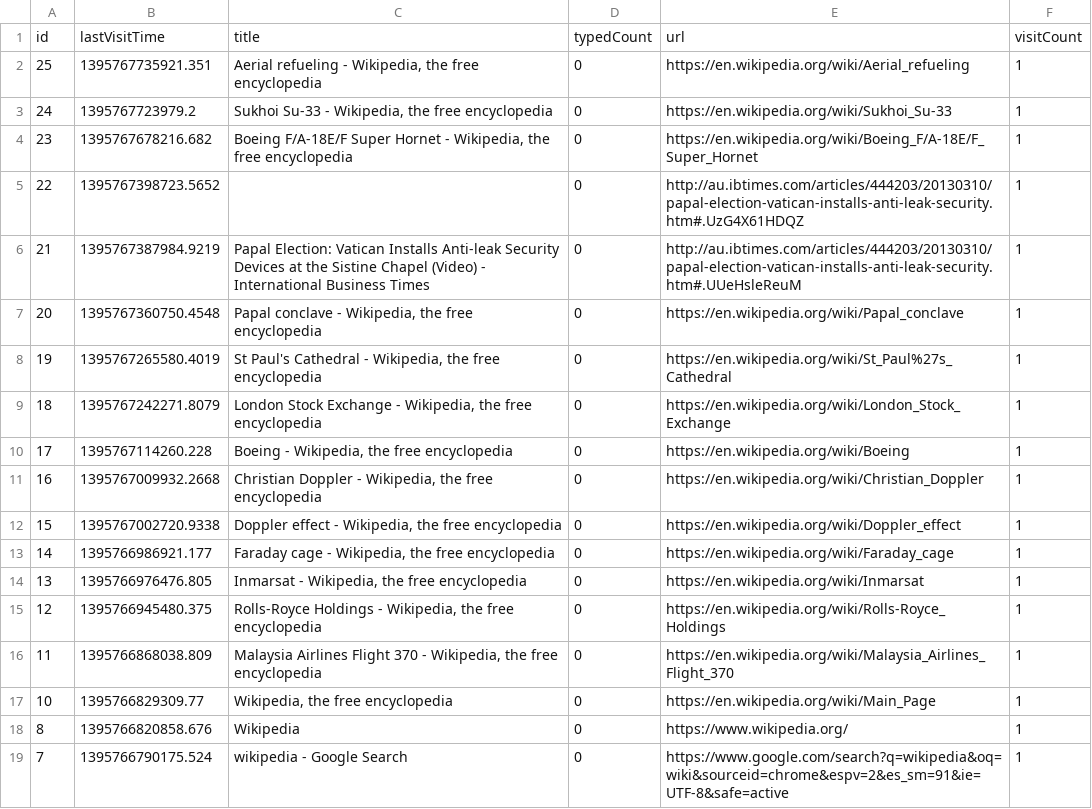
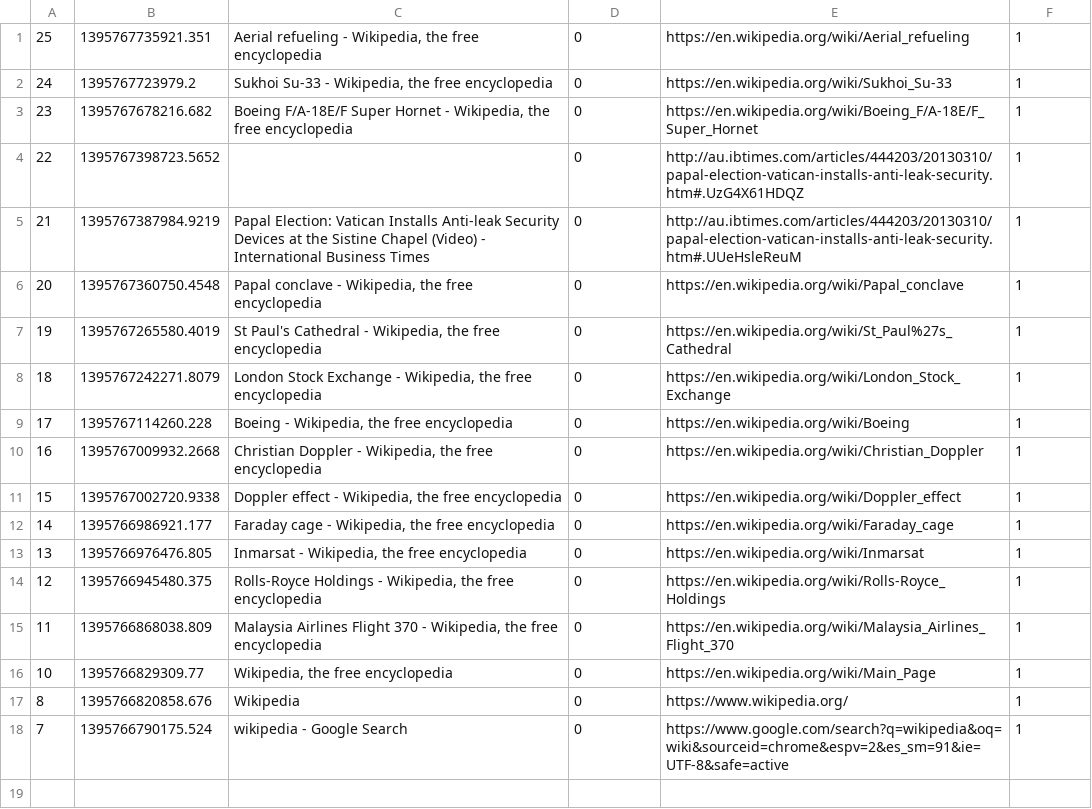
Before and after one commit to d1vyank/275Project, a CSV file: history.csv, drawn as a sheet.

```diff
--- a/history.csv
+++ b/history.csv
@@ -1,2 +1 @@
-id,lastVisitTime,title,typedCount,url,visitCount
 "25",1395767735921.351,"Aerial refueling - Wikipedia, the free encyclopedia",0,"https://en.wikipedia.org/wiki/Aerial_refueling",1
```
Also changed, not shown: 2 other files.
